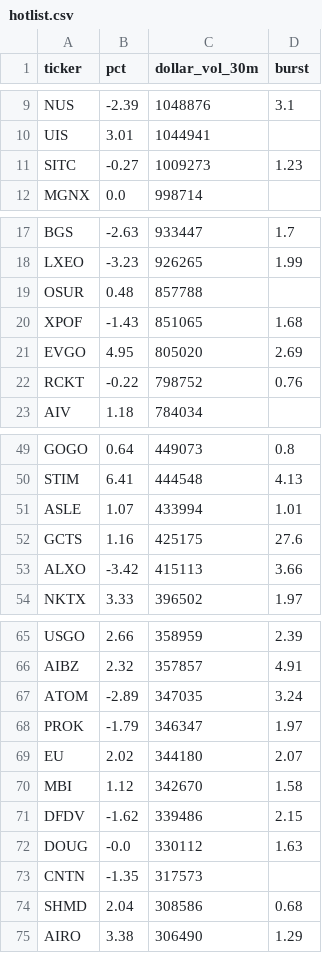
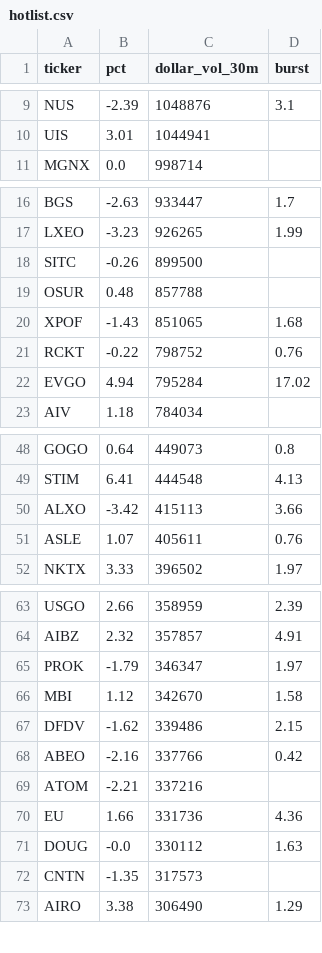
Before and after one commit to virgolaema/pump-search, a CSV file: data/hotlist.csv, drawn as a sheet; only a part is shown, gaps mark what is left out; the diff covers the shown part only.

```diff
--- a/data/hotlist.csv
+++ b/data/hotlist.csv
@@ -10,3 +10,2 @@ NUS,-2.39,1048876,3.1
 UIS,3.01,1044941,
-SITC,-0.27,1009273,1.23
 MGNX,0.0,998714,
@@ -18,6 +17,7 @@ BGS,-2.63,933447,1.7
 LXEO,-3.23,926265,1.99
+SITC,-0.26,899500,
 OSUR,0.48,857788,
 XPOF,-1.43,851065,1.68
-EVGO,4.95,805020,2.69
 RCKT,-0.22,798752,0.76
+EVGO,4.94,795284,17.02
 AIV,1.18,784034,
@@ -50,5 +49,4 @@ GOGO,0.64,449073,0.8
 STIM,6.41,444548,4.13
-ASLE,1.07,433994,1.01
-GCTS,1.16,425175,27.6
 ALXO,-3.42,415113,3.66
+ASLE,1.07,405611,0.76
 NKTX,3.33,396502,1.97
@@ -66,10 +64,10 @@ USGO,2.66,358959,2.39
 AIBZ,2.32,357857,4.91
-ATOM,-2.89,347035,3.24
 PROK,-1.79,346347,1.97
-EU,2.02,344180,2.07
 MBI,1.12,342670,1.58
 DFDV,-1.62,339486,2.15
+ABEO,-2.16,337766,0.42
+ATOM,-2.21,337216,
+EU,1.66,331736,4.36
 DOUG,-0.0,330112,1.63
 CNTN,-1.35,317573,
-SHMD,2.04,308586,0.68
 AIRO,3.38,306490,1.29
```
Also changed, not shown: 5 added rows, 4 removed rows and 3 edited cells elsewhere in this file, data/runlog.csv, data/st_trending.csv, 2 other files.
